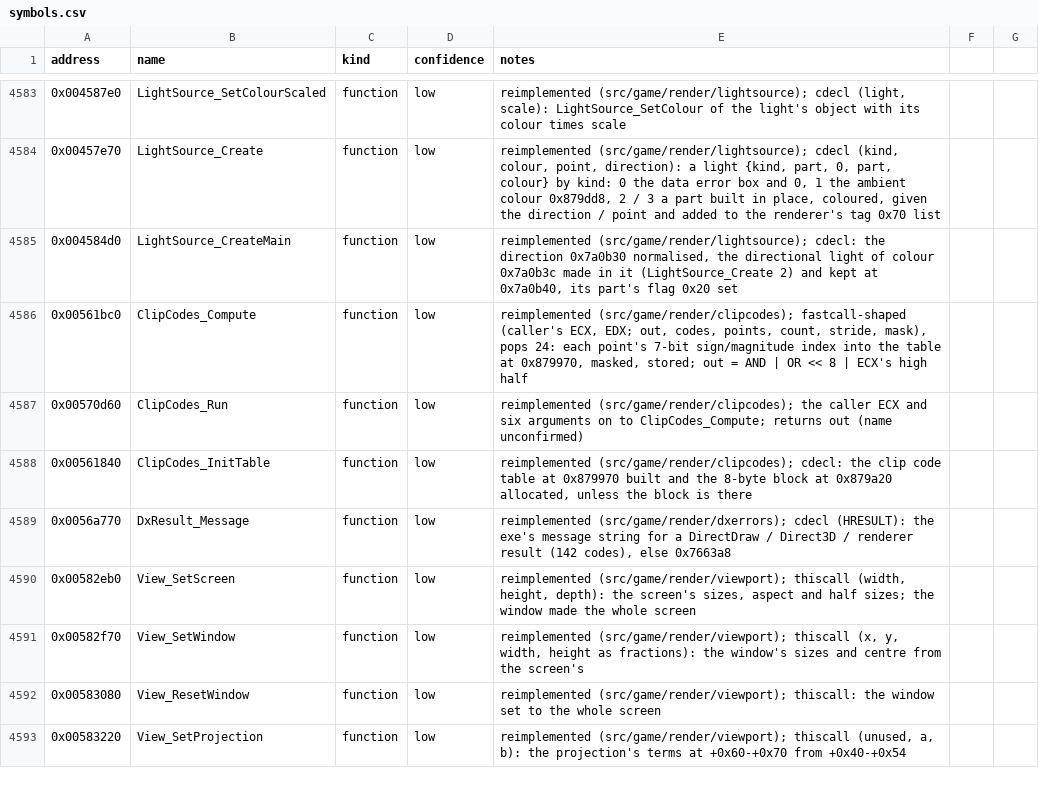
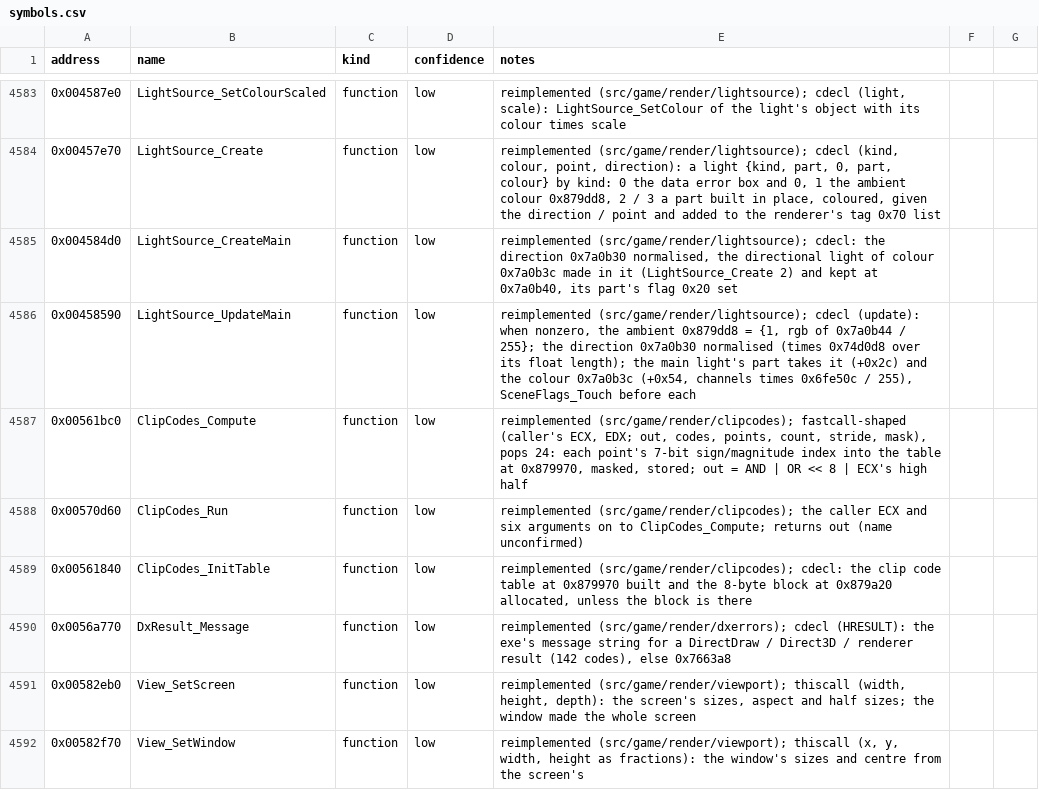
Before and after one commit to Noklef/TPW, a CSV file: re/symbols.csv, drawn as a sheet; only a part is shown, gaps mark what is left out; the shorter side is filled out with more unchanged rows; the diff names each change by its address in the sheet, - before the commit and + after, or states it on an @@ line.

```diff
--- a/re/symbols.csv
+++ b/re/symbols.csv
+row 4586: 0x00458590 | LightSource_UpdateMain | function | low | reimplemented (src/game/render/lightsource); cdecl (update): when nonzero, the ambient 0x879dd8 = {1, rgb of 0x7a0b44 / 255}; the direction 0x7a0b30 normalised (times 0x74d0d8 over its float length); the main light's part takes it (+0x2c) and the colour 0x7a0b3c (+0x54, channels times 0x6fe50c / 255), SceneFlags_Touch before each
```
Also changed, not shown: 4 other files.
